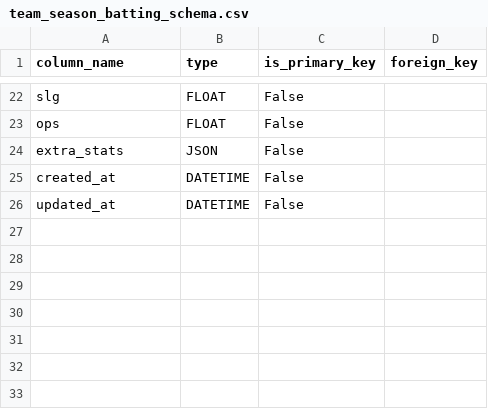
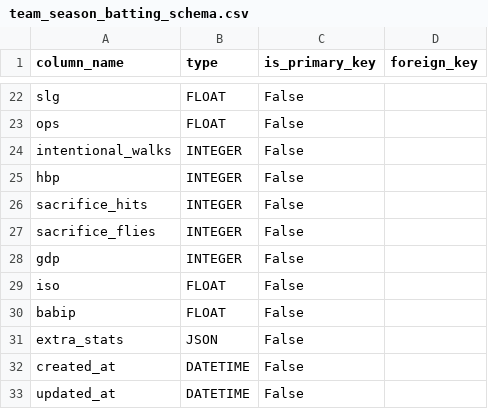
Before and after one commit to rkdansdlf/KBO_playwright, a CSV file: Docs/schema/team_season_batting_schema.csv, drawn as a sheet; only a part is shown, gaps mark what is left out.

```diff
--- a/Docs/schema/team_season_batting_schema.csv
+++ b/Docs/schema/team_season_batting_schema.csv
@@ -23,2 +23,9 @@ slg,FLOAT,False,
 ops,FLOAT,False,
+intentional_walks,INTEGER,False,
+hbp,INTEGER,False,
+sacrifice_hits,INTEGER,False,
+sacrifice_flies,INTEGER,False,
+gdp,INTEGER,False,
+iso,FLOAT,False,
+babip,FLOAT,False,
 extra_stats,JSON,False,
```
Also changed, not shown: Docs/schema/team_season_pitching_schema.csv, 28 other files.
